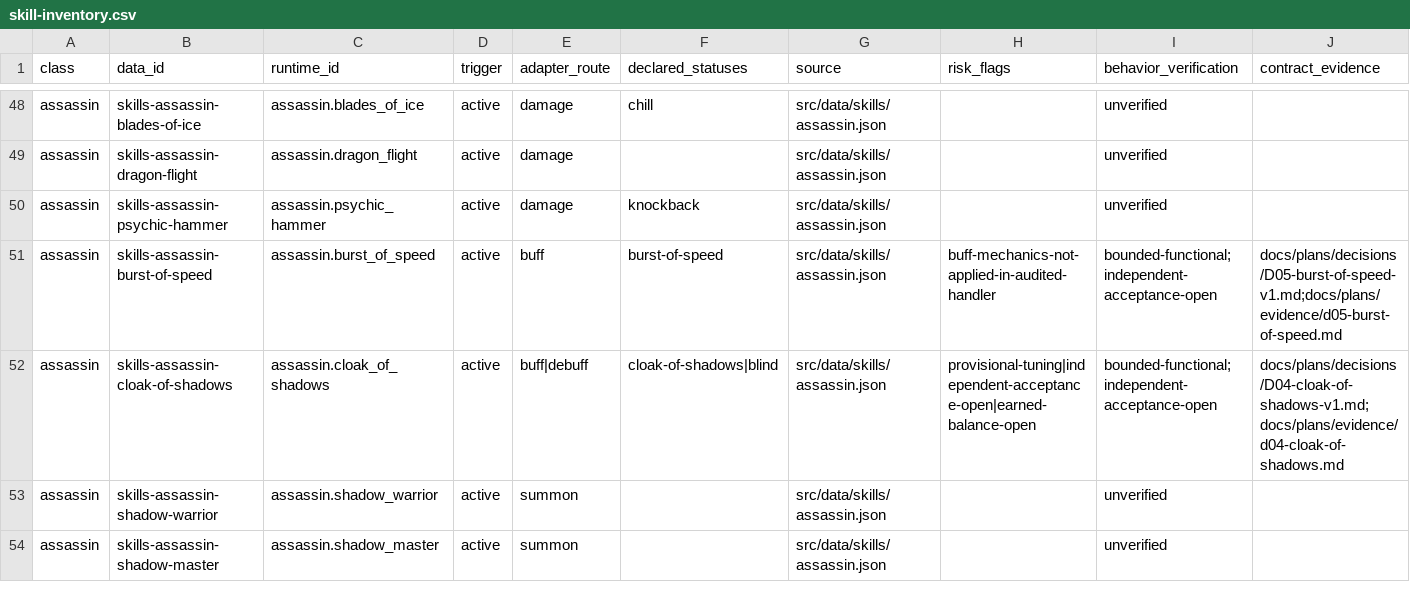
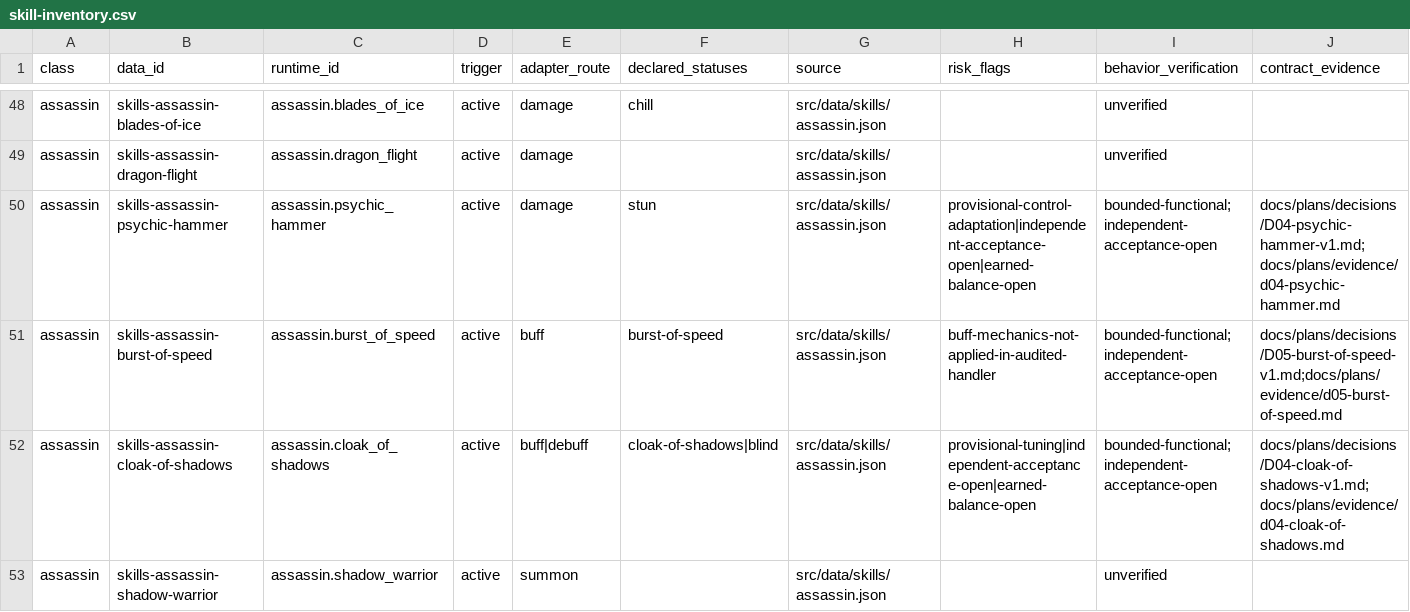
Before and after one commit to phoenixzqy/D2H5TextGame, a CSV file: docs/plans/skill-inventory.csv, drawn as a sheet; only a part is shown, gaps mark what is left out; the shorter side is filled out with more unchanged rows.

```diff
--- a/docs/plans/skill-inventory.csv
+++ b/docs/plans/skill-inventory.csv
@@ -49,3 +49,3 @@ assassin,skills-assassin-blades-of-ice,assassin.blades_of_ice,active,damage,chil
 assassin,skills-assassin-dragon-flight,assassin.dragon_flight,active,damage,,src/data/skills/assassin.json,,unverified,
-assassin,skills-assassin-psychic-hammer,assassin.psychic_hammer,active,damage,knockback,src/data/skills/assassin.json,,unverified,
+assassin,skills-assassin-psychic-hammer,assassin.psychic_hammer,active,damage,stun,src/data/skills/assassin.json,provisional-control-adaptation|independent-acceptance-open|earned-balance-open,bounded-functional;independent-acceptance-open,docs/plans/decisions/D04-psychic-hammer-v1.md;docs/plans/evidence/d04-psychic-hammer.md
 assassin,skills-assassin-burst-of-speed,assassin.burst_of_speed,active,buff,burst-of-speed,src/data/skills/assassin.json,buff-mechanics-not-applied-in-audited-handler,bounded-functional;independent-acceptance-open,docs/plans/decisions/D05-burst-of-speed-v1.md;docs/plans/evidence/d05-burst-of-speed.md
```
Also changed, not shown: 14 other files.
